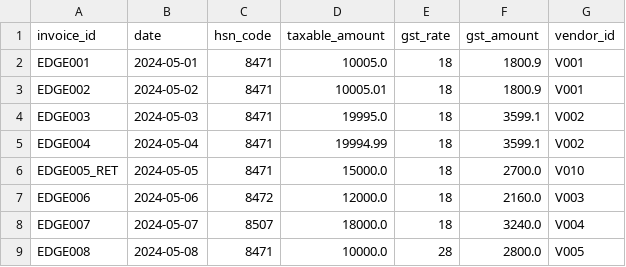
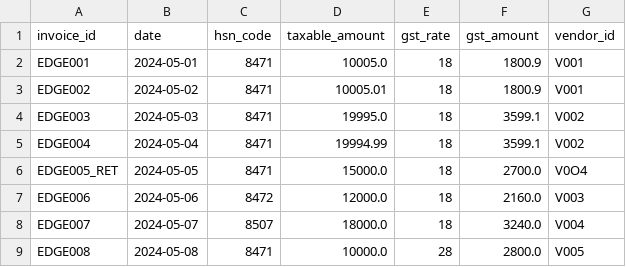
Before and after one commit to manthaaaaan/gst_reconciliation, a CSV file: edge_cases_returns.csv, drawn as a sheet; only a part is shown.

```diff
--- a/edge_cases_returns.csv
+++ b/edge_cases_returns.csv
@@ -5,3 +5,3 @@ EDGE003,2024-05-03,8471,19995.0,18,3599.1,V002
 EDGE004,2024-05-04,8471,19994.99,18,3599.1,V002
-EDGE005_RET,2024-05-05,8471,15000.0,18,2700.0,V010
+EDGE005_RET,2024-05-05,8471,15000.0,18,2700.0,V0O4
 EDGE006,2024-05-06,8472,12000.0,18,2160.0,V003
```
Also changed, not shown: edge_cases.csv, 1 other file.
